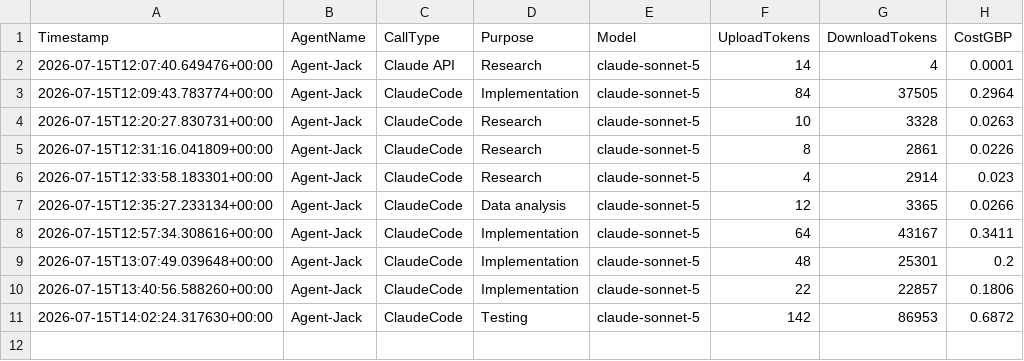
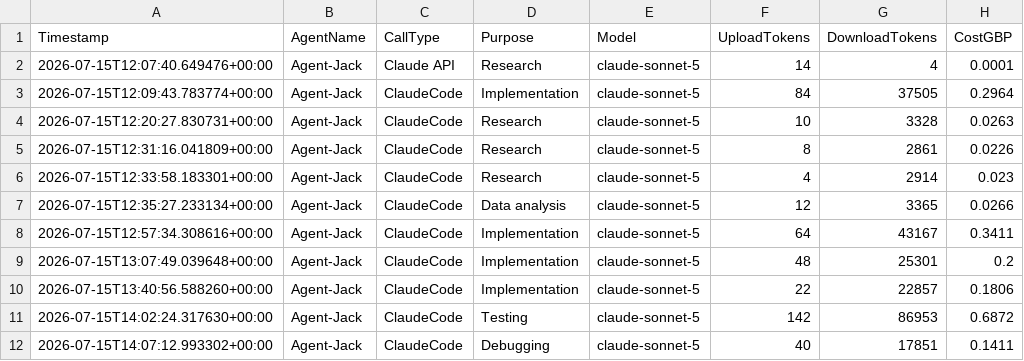
Before and after one commit to JackSwerdlow/ai-accelerator-hackathons, a CSV file: wk09/solution/ai-spend-log-Agent-Jack.csv, drawn as a sheet; the diff names each change by its address in the sheet, - before the commit and + after, or states it on an @@ line.

Commit message:
[Agent-Jack] Log latest session spend row
Routine ClaudeCode row from the Stop hook, logged after the pricing fix
commit - already computed at the corrected claude-sonnet-5 rate.

```diff
--- a/wk09/solution/ai-spend-log-Agent-Jack.csv
+++ b/wk09/solution/ai-spend-log-Agent-Jack.csv
+row 12: 2026-07-15T14:07:12.993302+00:00 | Agent-Jack | ClaudeCode | Debugging | claude-sonnet-5 | 40 | 17851 | 0.1411
```
